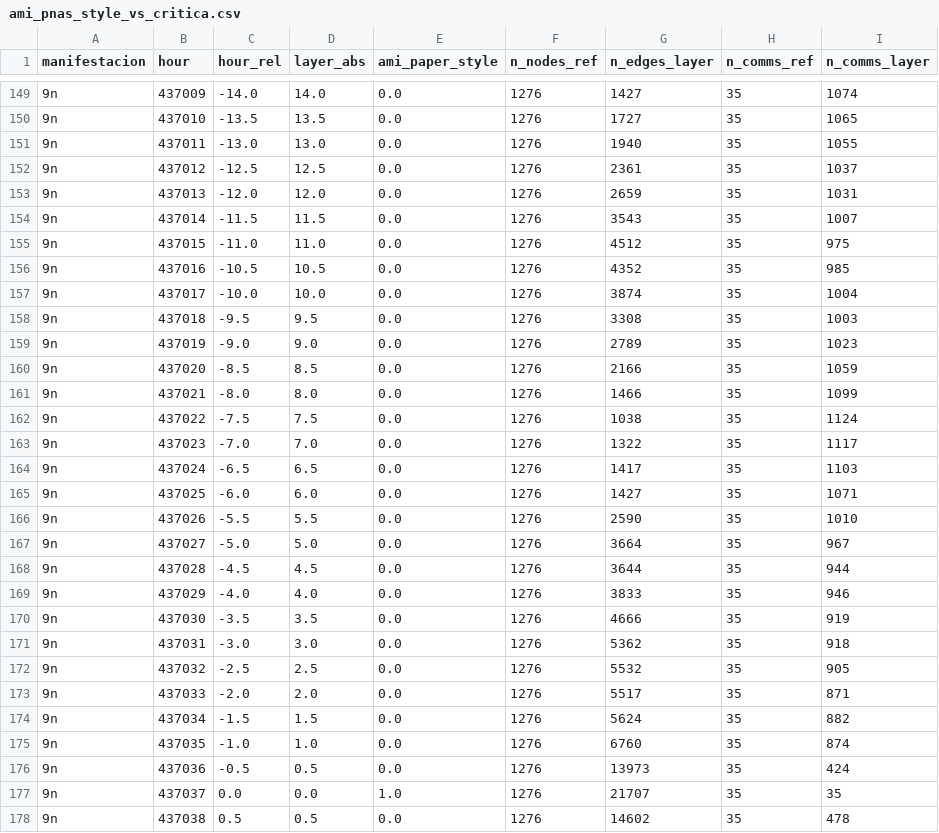
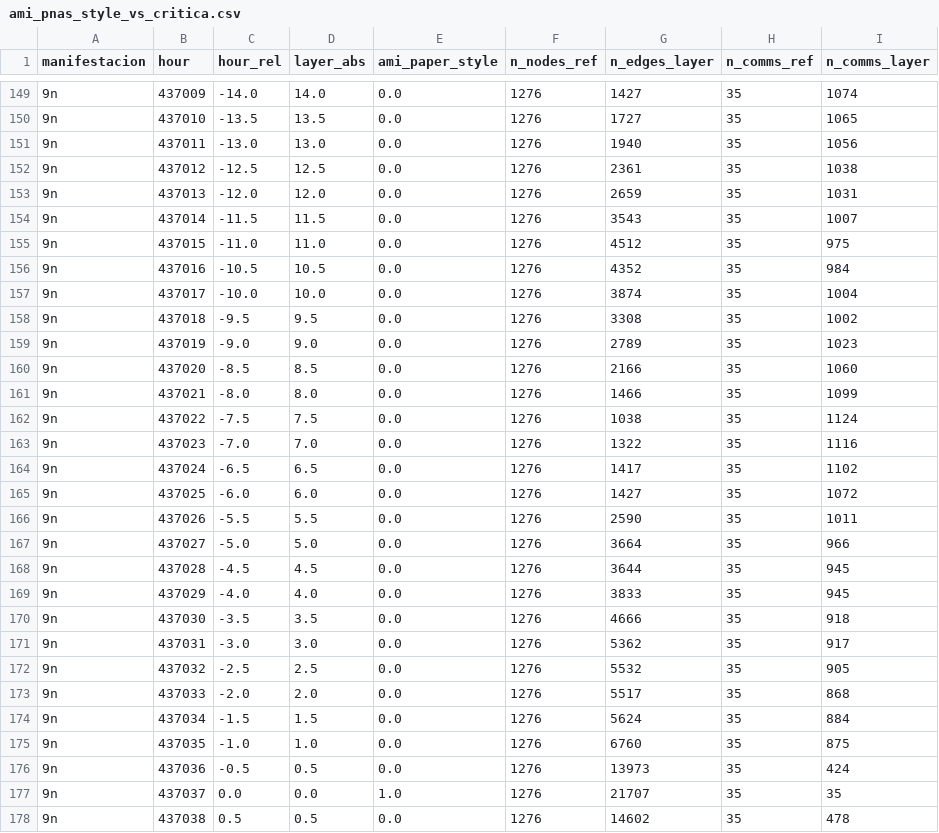
Before and after one commit to Manusua/self-similarity-in-social-movements, a CSV file: measures/ami_pnas_style_vs_critica.csv, drawn as a sheet; only a part is shown, gaps mark what is left out; the diff covers the shown part only; the diff names each change by its address in the sheet, - before the commit and + after, or states it on an @@ line.

```diff
--- a/measures/ami_pnas_style_vs_critica.csv
+++ b/measures/ami_pnas_style_vs_critica.csv
-I151 (n_comms_layer): 1055
+I151 (n_comms_layer): 1056
-I152 (n_comms_layer): 1037
+I152 (n_comms_layer): 1038
-I156 (n_comms_layer): 985
+I156 (n_comms_layer): 984
-I158 (n_comms_layer): 1003
+I158 (n_comms_layer): 1002
-I160 (n_comms_layer): 1059
+I160 (n_comms_layer): 1060
-I163 (n_comms_layer): 1117
+I163 (n_comms_layer): 1116
-I164 (n_comms_layer): 1103
+I164 (n_comms_layer): 1102
-I165 (n_comms_layer): 1071
+I165 (n_comms_layer): 1072
-I166 (n_comms_layer): 1010
+I166 (n_comms_layer): 1011
-I167 (n_comms_layer): 967
+I167 (n_comms_layer): 966
-I168 (n_comms_layer): 944
+I168 (n_comms_layer): 945
-I169 (n_comms_layer): 946
+I169 (n_comms_layer): 945
-I170 (n_comms_layer): 919
+I170 (n_comms_layer): 918
-I171 (n_comms_layer): 918
+I171 (n_comms_layer): 917
-I173 (n_comms_layer): 871
+I173 (n_comms_layer): 868
-I174 (n_comms_layer): 882
+I174 (n_comms_layer): 884
-I175 (n_comms_layer): 874
+I175 (n_comms_layer): 875
```
Also changed, not shown: 88 edited cells elsewhere in this file, measures/ami_lcc_vs_critica.csv, 44 other files.
